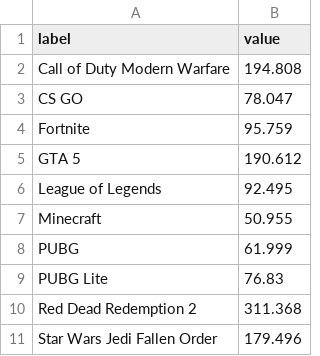
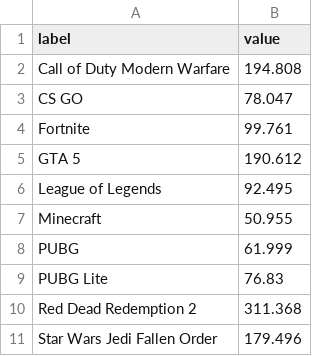
Before and after one commit to LHanji/nvd3-graphic-bim4, a CSV file: data.csv, drawn as a sheet.

```diff
--- a/data.csv
+++ b/data.csv
@@ -3,3 +3,3 @@ label,value
 "CS GO",78.047
-Fortnite,95.759
+Fortnite,99.761
 "GTA 5",190.612
```
Also changed, not shown: 2 other files.
